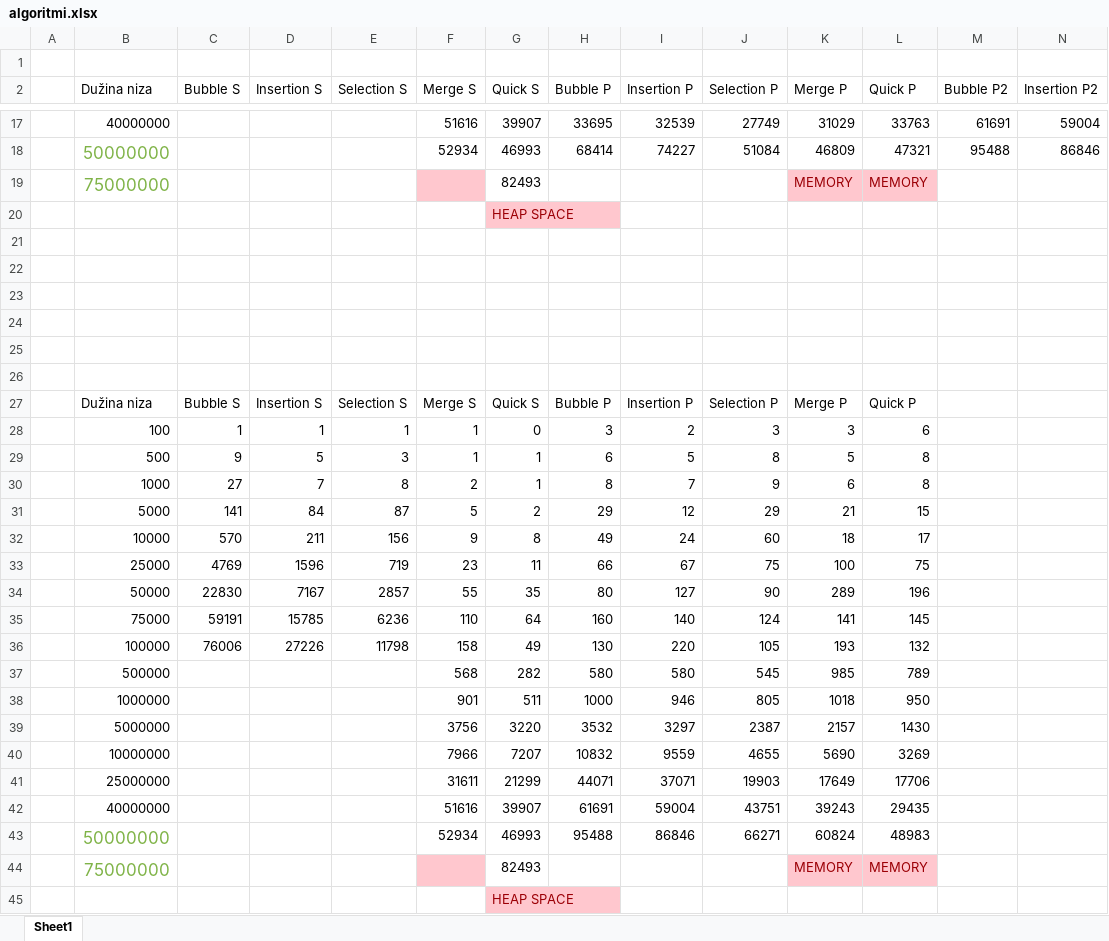
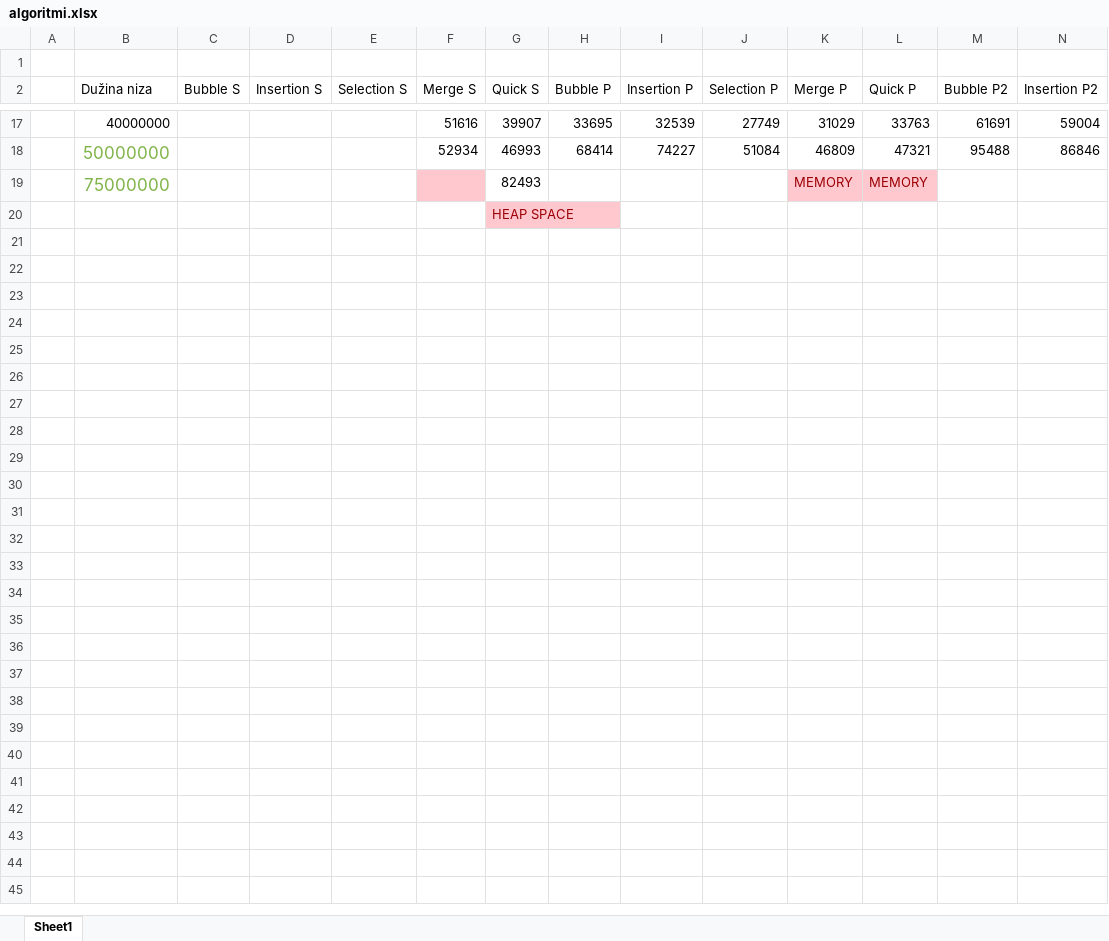
Before and after one commit to fejzo9/PRS, an Excel workbook: algoritmi.xlsx, sheet Sheet1, drawn as a sheet; only a part is shown, gaps mark what is left out; values as stored, in another font and other column widths than the file's, no borders; charts and pictures not drawn; rows hold the shown columns only; the diff names each change by its address in the sheet, - before the commit and + after, or states it on an @@ line.

Commit message:
sacuvane izmjene excela

```diff
--- a/algoritmi.xlsx (sheet Sheet1)
+++ b/algoritmi.xlsx (sheet Sheet1)
-row 21: (empty)
-row 22: (empty)
-row 23: (empty)
-row 24: (empty)
-row 25: (empty)
-row 26: (empty)
-row 27:  | Dužina niza | Bubble S | Insertion S | Selection S | Merge S | Quick S | Bubble P | Insertion P | Selection P | Merge P | Quick P
-row 28:  | 100 | 1 | 1 | 1 | 1 | 0 | 3 | 2 | 3 | 3 | 6
-row 29:  | 500 | 9 | 5 | 3 | 1 | 1 | 6 | 5 | 8 | 5 | 8
-row 30:  | 1000 | 27 | 7 | 8 | 2 | 1 | 8 | 7 | 9 | 6 | 8
-row 31:  | 5000 | 141 | 84 | 87 | 5 | 2 | 29 | 12 | 29 | 21 | 15
-row 32:  | 10000 | 570 | 211 | 156 | 9 | 8 | 49 | 24 | 60 | 18 | 17
-row 33:  | 25000 | 4769 | 1596 | 719 | 23 | 11 | 66 | 67 | 75 | 100 | 75
-row 34:  | 50000 | 22830 | 7167 | 2857 | 55 | 35 | 80 | 127 | 90 | 289 | 196
-row 35:  | 75000 | 59191 | 15785 | 6236 | 110 | 64 | 160 | 140 | 124 | 141 | 145
-row 36:  | 100000 | 76006 | 27226 | 11798 | 158 | 49 | 130 | 220 | 105 | 193 | 132
-row 37:  | 500000 |  |  |  | 568 | 282 | 580 | 580 | 545 | 985 | 789
-row 38:  | 1000000 |  |  |  | 901 | 511 | 1000 | 946 | 805 | 1018 | 950
-row 39:  | 5000000 |  |  |  | 3756 | 3220 | 3532 | 3297 | 2387 | 2157 | 1430
-row 40:  | 10000000 |  |  |  | 7966 | 7207 | 10832 | 9559 | 4655 | 5690 | 3269
-row 41:  | 25000000 |  |  |  | 31611 | 21299 | 44071 | 37071 | 19903 | 17649 | 17706
-row 42:  | 40000000 |  |  |  | 51616 | 39907 | 61691 | 59004 | 43751 | 39243 | 29435
-row 43:  | 50000000 |  |  |  | 52934 | 46993 | 95488 | 86846 | 66271 | 60824 | 48983
-row 44:  | 75000000 |  |  |  |  | 82493 |  |  |  | MEMORY | MEMORY
-row 45:  |  |  |  |  |  | HEAP SPACE
```
Also changed, not shown: charts or pictures, 1 other file.
